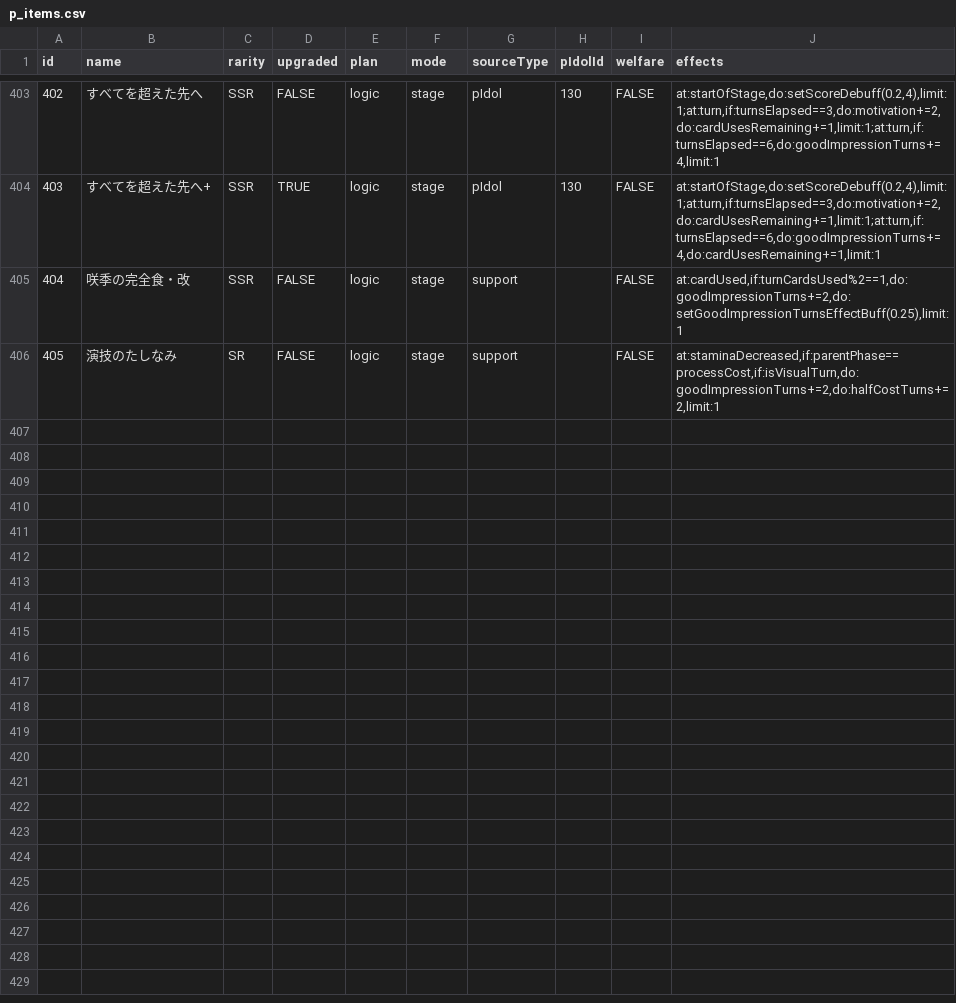
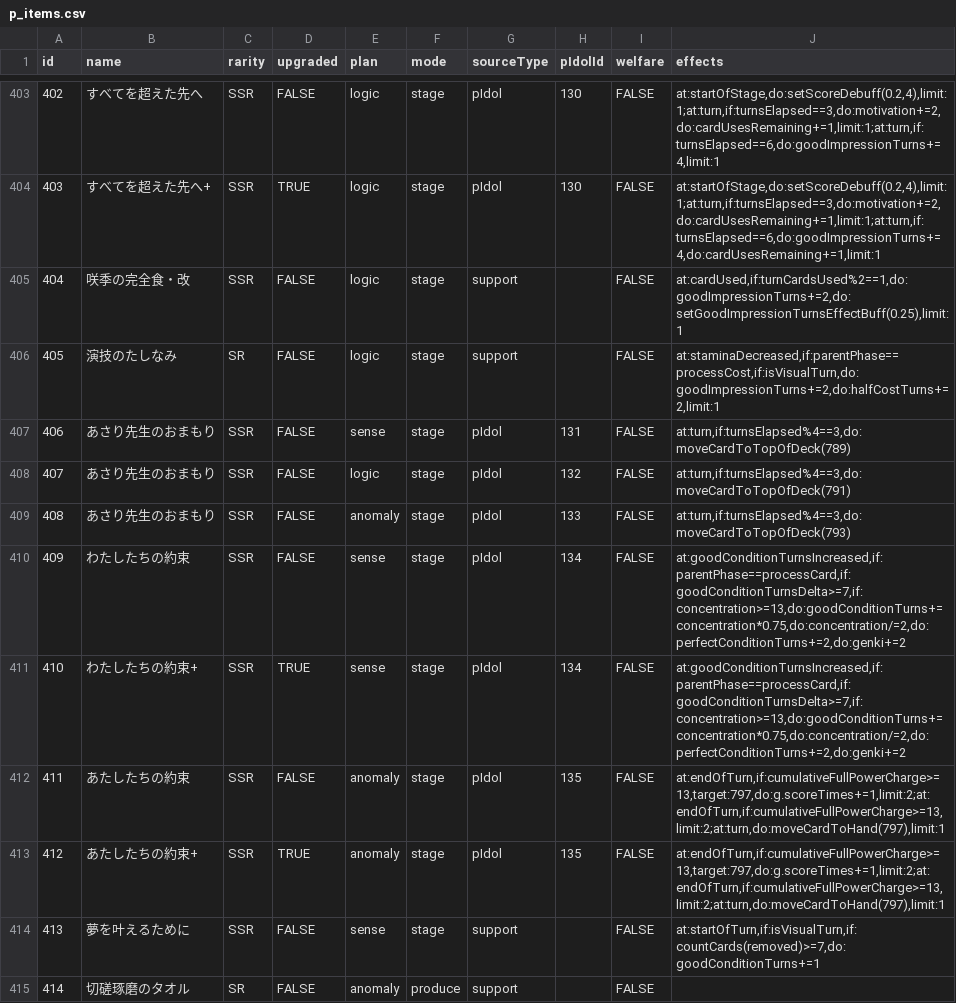
Before and after one commit to surisuririsu/gakumas-tools, a CSV file: packages/gakumas-data/csv/p_items.csv, drawn as a sheet; only a part is shown, gaps mark what is left out; the diff names each change by its address in the sheet, - before the commit and + after, or states it on an @@ line.

```diff
--- a/packages/gakumas-data/csv/p_items.csv
+++ b/packages/gakumas-data/csv/p_items.csv
+row 407: 406 | あさり先生のおまもり | SSR | FALSE | sense | stage | pIdol | 131 | FALSE | at:turn,if:turnsElapsed%4==3,do:moveCardToTopOfDeck(789)
+row 408: 407 | あさり先生のおまもり | SSR | FALSE | logic | stage | pIdol | 132 | FALSE | at:turn,if:turnsElapsed%4==3,do:moveCardToTopOfDeck(791)
+row 409: 408 | あさり先生のおまもり | SSR | FALSE | anomaly | stage | pIdol | 133 | FALSE | at:turn,if:turnsElapsed%4==3,do:moveCardToTopOfDeck(793)
+row 410: 409 | わたしたちの約束 | SSR | FALSE | sense | stage | pIdol | 134 | FALSE | at:goodConditionTurnsIncreased,if:parentPhase==processCard,if:goodConditionTurnsDelta>=7,if:concentration>=13,do:goodConditionTurns+=concentration*0.75,do:concentration/=2,do:perfectConditionTurns+=2,do:genki+=2
+row 411: 410 | わたしたちの約束+ | SSR | TRUE | sense | stage | pIdol | 134 | FALSE | at:goodConditionTurnsIncreased,if:parentPhase==processCard,if:goodConditionTurnsDelta>=7,if:concentration>=13,do:goodConditionTurns+=concentration*0.75,do:concentration/=2,do:perfectConditionTurns+=2,do:genki+=2
+row 412: 411 | あたしたちの約束 | SSR | FALSE | anomaly | stage | pIdol | 135 | FALSE | at:endOfTurn,if:cumulativeFullPowerCharge>=13,target:797,do:g.scoreTimes+=1,limit:2;at:endOfTurn,if:cumulativeFullPowerCharge>=13,limit:2;at:turn,do:moveCardToHand(797),limit:1
+row 413: 412 | あたしたちの約束+ | SSR | TRUE | anomaly | stage | pIdol | 135 | FALSE | at:endOfTurn,if:cumulativeFullPowerCharge>=13,target:797,do:g.scoreTimes+=1,limit:2;at:endOfTurn,if:cumulativeFullPowerCharge>=13,limit:2;at:turn,do:moveCardToHand(797),limit:1
+row 414: 413 | 夢を叶えるために | SSR | FALSE | sense | stage | support |  | FALSE | at:startOfTurn,if:isVisualTurn,if:countCards(removed)>=7,do:goodConditionTurns+=1
+row 415: 414 | 切磋琢磨のタオル | SR | FALSE | anomaly | produce | support |  | FALSE
```
Also changed, not shown: packages/gakumas-data/csv/p_idols.csv, packages/gakumas-data/csv/skill_cards.csv, 14 other files.
